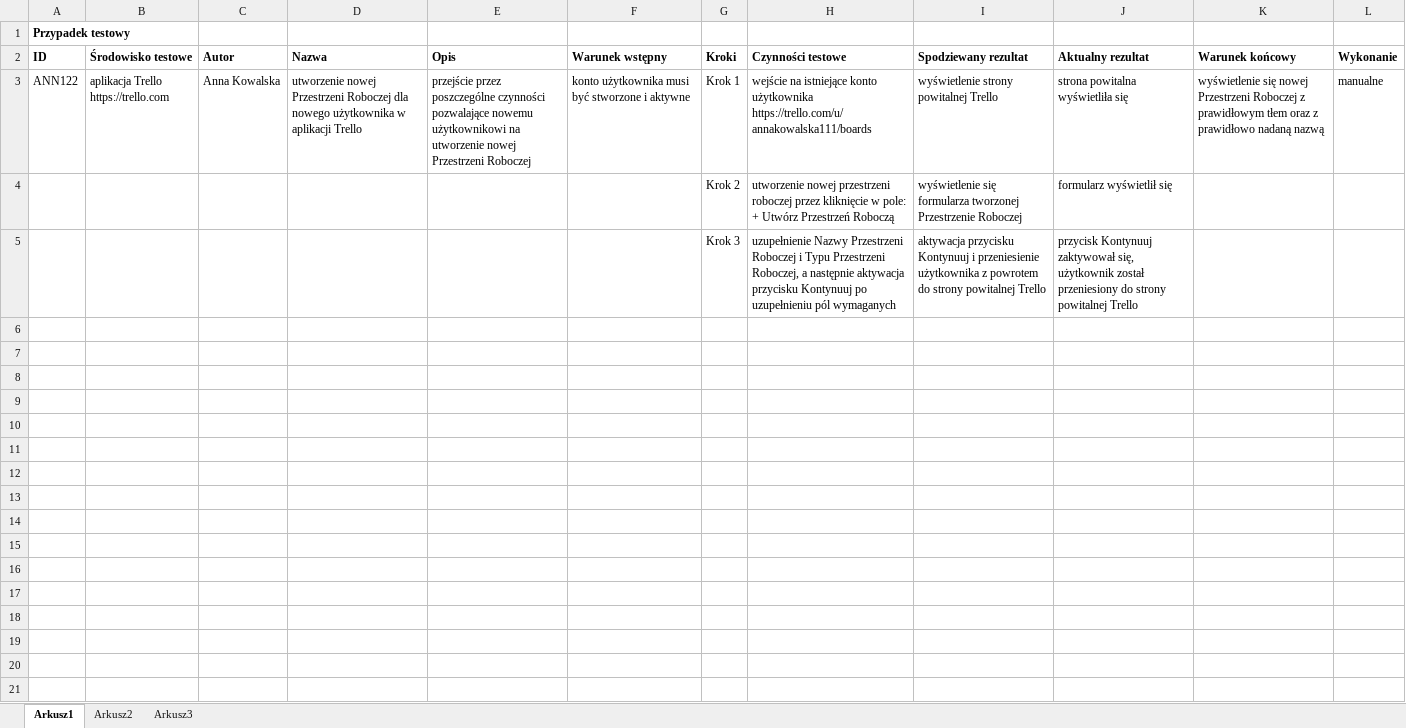
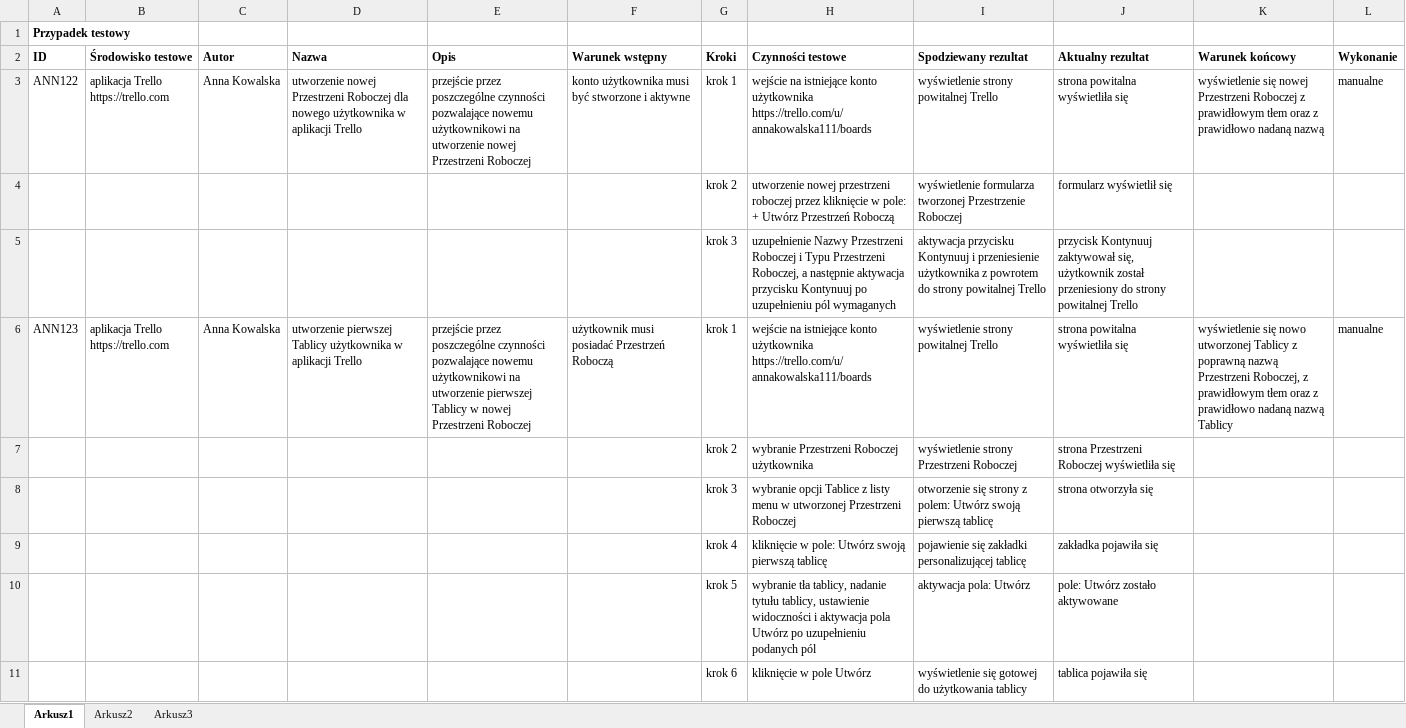
Before and after one commit to AnnaKowa1984/Przypadek_testowy, an Excel workbook: Przypadek_testowy_Trello.xlsx, sheet Arkusz1, drawn as a sheet; values as stored, in another font and other column widths than the file's, no borders; the diff names each change by its address in the sheet, - before the commit and + after, or states it on an @@ line.

Commit message:
zmiana

```diff
--- a/Przypadek_testowy_Trello.xlsx (sheet Arkusz1)
+++ b/Przypadek_testowy_Trello.xlsx (sheet Arkusz1)
+A1:B1 merged
-G3 (Kroki): Krok 1
+G3 (Kroki): krok 1
-G4 (Kroki): Krok 2
+G4 (Kroki): krok 2
-I4 (Spodziewany rezultat): wyświetlenie się formularza tworzonej…
+I4 (Spodziewany rezultat): wyświetlenie formularza tworzonej…
-G5 (Kroki): Krok 3
+G5 (Kroki): krok 3
+row 6: ANN123 | aplikacja Trello https://trello.com | Anna Kowalska | utworzenie pierwszej Tablicy użytkownika w aplikacji Trello | przejście przez poszczególne czynności pozwalające nowemu użytkownikowi na utworzenie pierwszej Tablicy w nowej Przestrzeni Roboczej | użytkownik musi posiadać Przestrzeń Roboczą | krok 1 | wejście na istniejące konto użytkownika https://trello.com/u/annakowalska111/boards | wyświetlenie strony powitalnej Trello | strona powitalna wyświetliła się | wyświetlenie się nowo utworzonej Tablicy z poprawną nazwą Przestrzeni Roboczej, z prawidłowym tłem oraz z prawidłowo nadaną nazwą Tablicy | manualne
+row 7:  |  |  |  |  |  | krok 2 | wybranie Przestrzeni Roboczej użytkownika | wyświetlenie strony Przestrzeni Roboczej | strona Przestrzeni Roboczej wyświetliła się
+row 8:  |  |  |  |  |  | krok 3 | wybranie opcji Tablice z listy menu w utworzonej Przestrzeni Roboczej | otworzenie się strony z polem: Utwórz swoją pierwszą tablicę | strona otworzyła się
+row 9:  |  |  |  |  |  | krok 4 | kliknięcie w pole: Utwórz swoją pierwszą tablicę | pojawienie się zakładki personalizującej tablicę | zakładka pojawiła się
+row 10:  |  |  |  |  |  | krok 5 | wybranie tła tablicy, nadanie tytułu tablicy, ustawienie widoczności i aktywacja pola Utwórz po uzupełnieniu podanych pól | aktywacja pola: Utwórz | pole: Utwórz zostało aktywowane
+row 11:  |  |  |  |  |  | krok 6 | kliknięcie w pole Utwórz | wyświetlenie się gotowej do użytkowania tablicy | tablica pojawiła się
```
